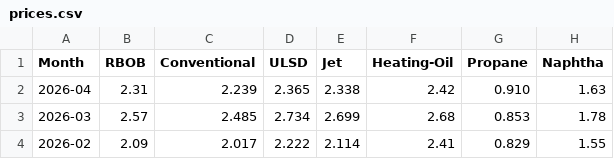
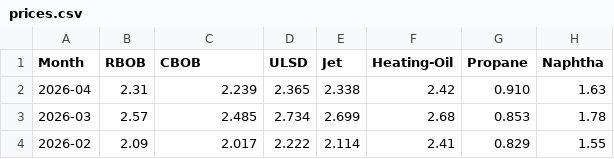
Before and after one commit to anjhou/cng, a CSV file: data/prices.csv, drawn as a sheet.

Commit message:
Add files via upload

```diff
--- a/data/prices.csv
+++ b/data/prices.csv
@@ -1,2 +1,2 @@
-Month,RBOB,Conventional,ULSD,Jet,Heating-Oil,Propane,Naphtha
+Month,RBOB,CBOB,ULSD,Jet,Heating-Oil,Propane,Naphtha
 2026-04,2.31,2.239,2.365,2.338,2.42,0.910,1.63
```
